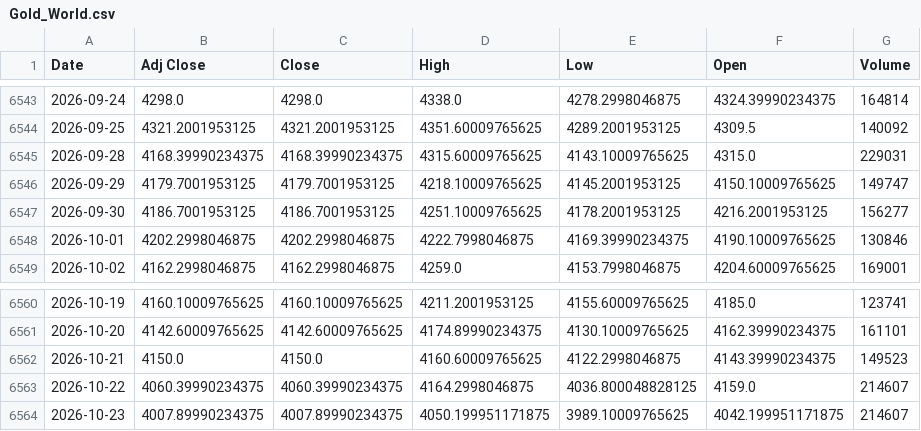
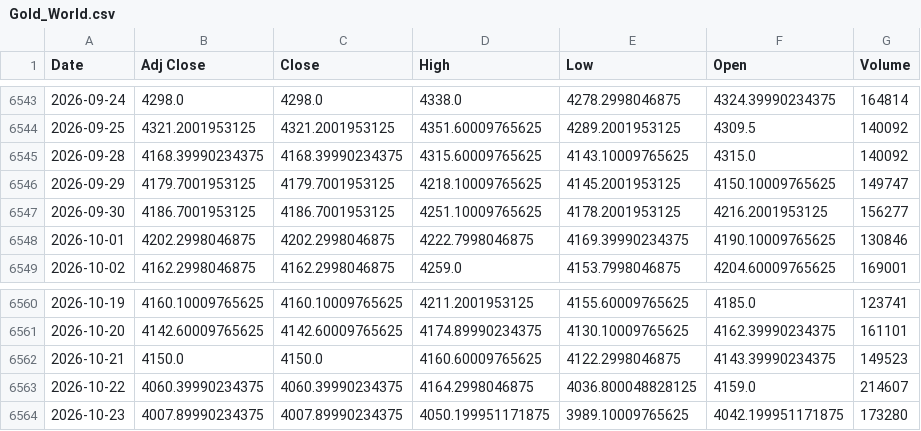
Before and after one commit to ahmed18y/GoldMind2, a CSV file: data/raw/02_CORE/Gold_World.csv, drawn as a sheet; only a part is shown, gaps mark what is left out.

```diff
--- a/data/raw/02_CORE/Gold_World.csv
+++ b/data/raw/02_CORE/Gold_World.csv
@@ -6544,3 +6544,3 @@
 2026-09-25,4321.2001953125,4321.2001953125,4351.60009765625,4289.2001953125,4309.5,140092
-2026-09-28,4168.39990234375,4168.39990234375,4315.60009765625,4143.10009765625,4315.0,229031
+2026-09-28,4168.39990234375,4168.39990234375,4315.60009765625,4143.10009765625,4315.0,140092
 2026-09-29,4179.7001953125,4179.7001953125,4218.10009765625,4145.2001953125,4150.10009765625,149747
@@ -6563,2 +6563,2 @@
 2026-10-22,4060.39990234375,4060.39990234375,4164.2998046875,4036.800048828125,4159.0,214607
-2026-10-23,4007.89990234375,4007.89990234375,4050.199951171875,3989.10009765625,4042.199951171875,214607
+2026-10-23,4007.89990234375,4007.89990234375,4050.199951171875,3989.10009765625,4042.199951171875,173280
```
Also changed, not shown: data/processed/price_history.csv, data/processed/recent_market_window.csv, 8 other files.
